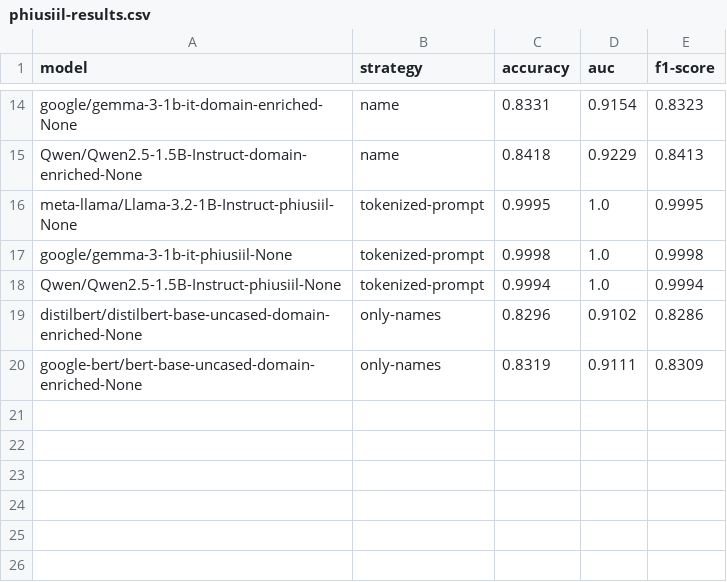
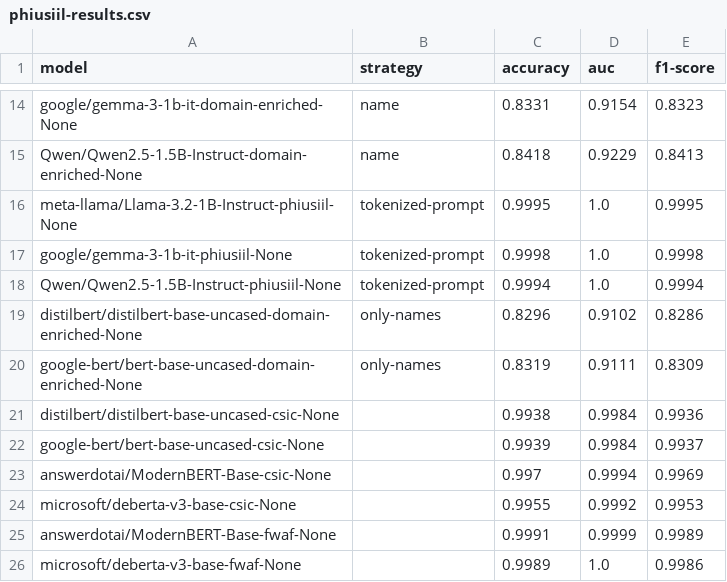
Before and after one commit to LHLobato/llm-exploration, a CSV file: results/phiusiil-results.csv, drawn as a sheet; only a part is shown, gaps mark what is left out; the diff names each change by its address in the sheet, - before the commit and + after, or states it on an @@ line.

```diff
--- a/results/phiusiil-results.csv
+++ b/results/phiusiil-results.csv
+row 21: distilbert/distilbert-base-uncased-csic-None |  | 0.9938 | 0.9984 | 0.9936
+row 22: google-bert/bert-base-uncased-csic-None |  | 0.9939 | 0.9984 | 0.9937
+row 23: answerdotai/ModernBERT-Base-csic-None |  | 0.997 | 0.9994 | 0.9969
+row 24: microsoft/deberta-v3-base-csic-None |  | 0.9955 | 0.9992 | 0.9953
+row 25: answerdotai/ModernBERT-Base-fwaf-None |  | 0.9991 | 0.9999 | 0.9989
+row 26: microsoft/deberta-v3-base-fwaf-None |  | 0.9989 | 1.0 | 0.9986
```
Also changed, not shown: 1 other file.
